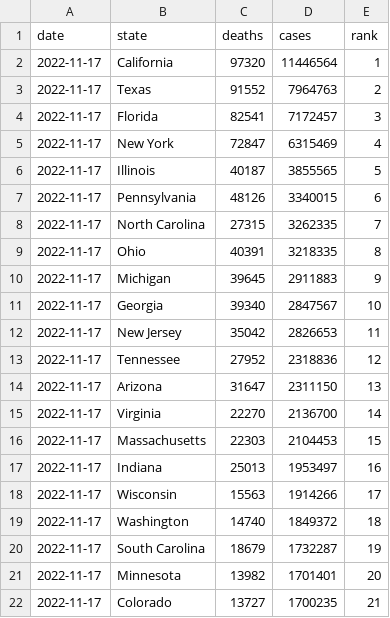
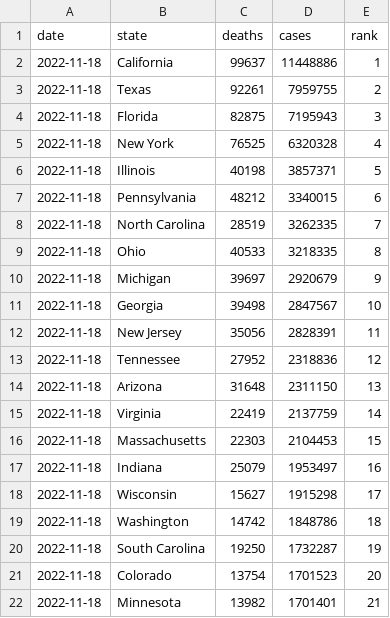
Before and after one commit to kaogilvie/kaogilvie.github.io, a CSV file: totals_by_state.csv, drawn as a sheet; only a part is shown; the diff covers the shown part only.

Commit message:
Data update 2022-11-20 00:20:33.794059

```diff
--- a/totals_by_state.csv
+++ b/totals_by_state.csv
@@ -1,22 +1,22 @@
 date,state,deaths,cases,rank
-2022-11-17,California,97320,11446564,1
-2022-11-17,Texas,91552,7964763,2
-2022-11-17,Florida,82541,7172457,3
-2022-11-17,New York,72847,6315469,4
-2022-11-17,Illinois,40187,3855565,5
-2022-11-17,Pennsylvania,48126,3340015,6
-2022-11-17,North Carolina,27315,3262335,7
-2022-11-17,Ohio,40391,3218335,8
-2022-11-17,Michigan,39645,2911883,9
-2022-11-17,Georgia,39340,2847567,10
-2022-11-17,New Jersey,35042,2826653,11
-2022-11-17,Tennessee,27952,2318836,12
-2022-11-17,Arizona,31647,2311150,13
-2022-11-17,Virginia,22270,2136700,14
-2022-11-17,Massachusetts,22303,2104453,15
-2022-11-17,Indiana,25013,1953497,16
-2022-11-17,Wisconsin,15563,1914266,17
-2022-11-17,Washington,14740,1849372,18
-2022-11-17,South Carolina,18679,1732287,19
-2022-11-17,Minnesota,13982,1701401,20
-2022-11-17,Colorado,13727,1700235,21
+2022-11-18,California,99637,11448886,1
+2022-11-18,Texas,92261,7959755,2
+2022-11-18,Florida,82875,7195943,3
+2022-11-18,New York,76525,6320328,4
+2022-11-18,Illinois,40198,3857371,5
+2022-11-18,Pennsylvania,48212,3340015,6
+2022-11-18,North Carolina,28519,3262335,7
+2022-11-18,Ohio,40533,3218335,8
+2022-11-18,Michigan,39697,2920679,9
+2022-11-18,Georgia,39498,2847567,10
+2022-11-18,New Jersey,35056,2828391,11
+2022-11-18,Tennessee,27952,2318836,12
+2022-11-18,Arizona,31648,2311150,13
+2022-11-18,Virginia,22419,2137759,14
+2022-11-18,Massachusetts,22303,2104453,15
+2022-11-18,Indiana,25079,1953497,16
+2022-11-18,Wisconsin,15627,1915298,17
+2022-11-18,Washington,14742,1848786,18
+2022-11-18,South Carolina,19250,1732287,19
+2022-11-18,Colorado,13754,1701523,20
+2022-11-18,Minnesota,13982,1701401,21
```
Also changed, not shown: 77 edited cells elsewhere in this file.
